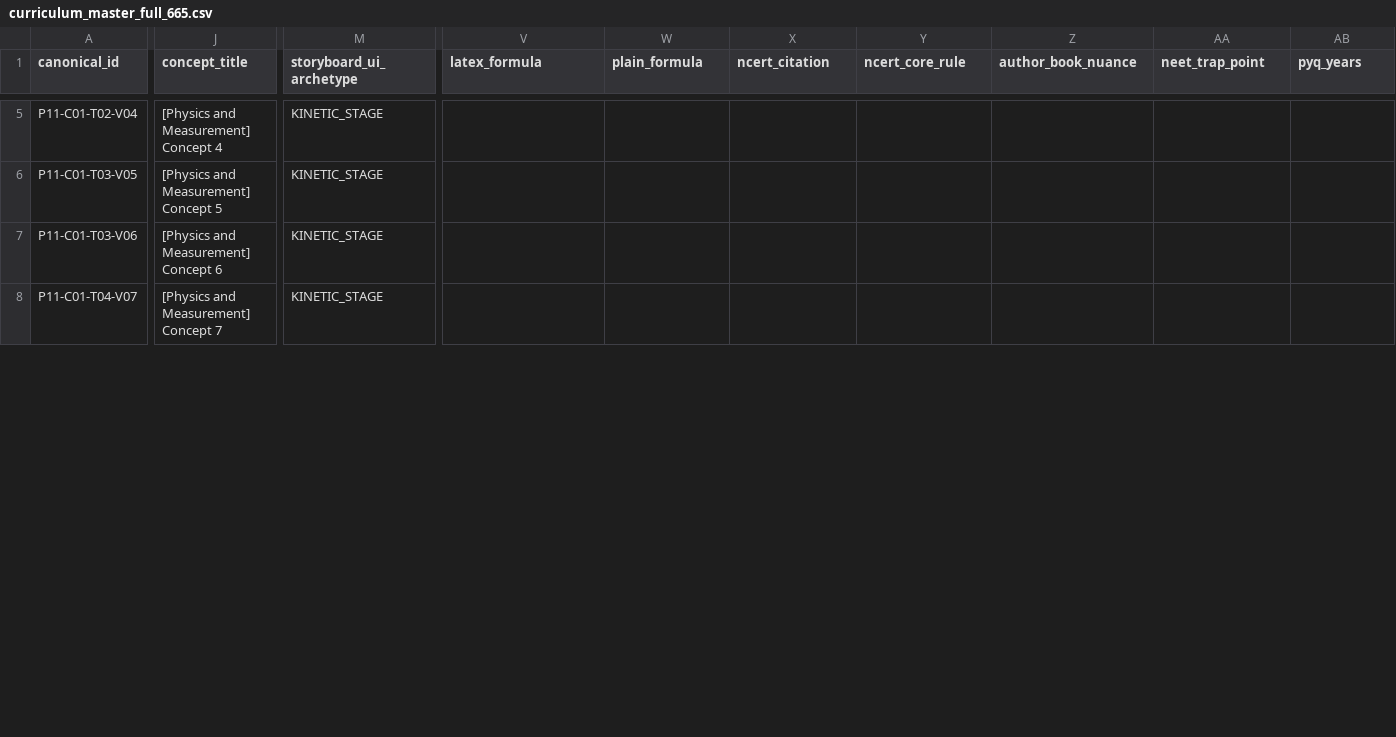
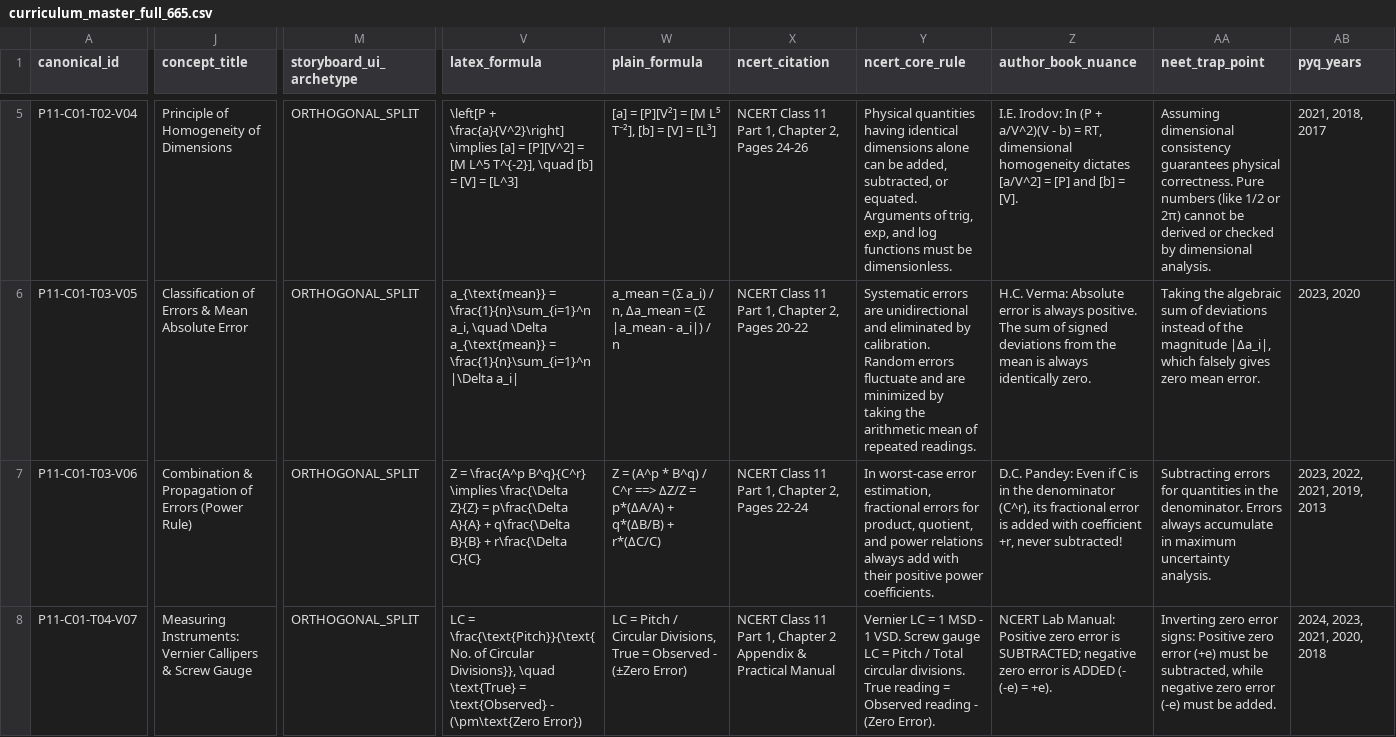
Before and after one commit to Srshkmr5/neet-video-pipeline, a CSV file: queue/curriculum_master_full_665.csv, drawn as a sheet; only a part is shown, gaps mark what is left out; the diff covers the shown part only; the diff names each change by its address in the sheet, - before the commit and + after, or states it on an @@ line.

Commit message:
feat(physics-unit1): fact-check, verify & prepare batch render pipeline for Unit 1 (8 concepts)

```diff
--- a/queue/curriculum_master_full_665.csv
+++ b/queue/curriculum_master_full_665.csv
-J5 (concept_title): [Physics and Measurement] Concept 4
+J5 (concept_title): Principle of Homogeneity of Dimensions
-M5:M8 (storyboard_ui_archetype): KINETIC_STAGE
+M5:M8 (storyboard_ui_archetype): ORTHOGONAL_SPLIT
-V5 (latex_formula): (empty)
+V5 (latex_formula): \left[P + \frac{a}{V^2}\right] \implies [a] = [P][V^2] = [M L^5 T^{-2}], \quad [b] = [V] = [L^3]
-W5 (plain_formula): (empty)
+W5 (plain_formula): [a] = [P][V²] = [M L⁵ T⁻²], [b] = [V] = [L³]
-X5 (ncert_citation): (empty)
+X5 (ncert_citation): NCERT Class 11 Part 1, Chapter 2, Pages 24-26
-Y5 (ncert_core_rule): (empty)
+Y5 (ncert_core_rule): Physical quantities having identical dimensions alone can be added, subtracted, or equated. Arguments of trig, exp, and log functions must be dimensionless.
-Z5 (author_book_nuance): (empty)
+Z5 (author_book_nuance): I.E. Irodov: In (P + a/V^2)(V - b) = RT, dimensional homogeneity dictates [a/V^2] = [P] and [b] = [V].
-AA5 (neet_trap_point): (empty)
+AA5 (neet_trap_point): Assuming dimensional consistency guarantees physical correctness. Pure numbers (like 1/2 or 2π) cannot be derived or checked by dimensional analysis.
-AB5 (pyq_years): (empty)
+AB5 (pyq_years): 2021, 2018, 2017
-J6 (concept_title): [Physics and Measurement] Concept 5
+J6 (concept_title): Classification of Errors & Mean Absolute Error
-V6 (latex_formula): (empty)
+V6 (latex_formula): a_{\text{mean}} = \frac{1}{n}\sum_{i=1}^n a_i, \quad \Delta a_{\text{mean}} = \frac{1}{n}\sum_{i=1}^n |\Delta a_i|
-W6 (plain_formula): (empty)
+W6 (plain_formula): a_mean = (Σ a_i) / n, Δa_mean = (Σ |a_mean - a_i|) / n
-X6 (ncert_citation): (empty)
+X6 (ncert_citation): NCERT Class 11 Part 1, Chapter 2, Pages 20-22
-Y6 (ncert_core_rule): (empty)
+Y6 (ncert_core_rule): Systematic errors are unidirectional and eliminated by calibration. Random errors fluctuate and are minimized by taking the arithmetic mean of repeated readings.
-Z6 (author_book_nuance): (empty)
+Z6 (author_book_nuance): H.C. Verma: Absolute error is always positive. The sum of signed deviations from the mean is always identically zero.
-AA6 (neet_trap_point): (empty)
+AA6 (neet_trap_point): Taking the algebraic sum of deviations instead of the magnitude |Δa_i|, which falsely gives zero mean error.
-AB6 (pyq_years): (empty)
+AB6 (pyq_years): 2023, 2020
-J7 (concept_title): [Physics and Measurement] Concept 6
+J7 (concept_title): Combination & Propagation of Errors (Power Rule)
-V7 (latex_formula): (empty)
+V7 (latex_formula): Z = \frac{A^p B^q}{C^r} \implies \frac{\Delta Z}{Z} = p\frac{\Delta A}{A} + q\frac{\Delta B}{B} + r\frac{\Delta C}{C}
-W7 (plain_formula): (empty)
+W7 (plain_formula): Z = (A^p * B^q) / C^r ==> ΔZ/Z = p*(ΔA/A) + q*(ΔB/B) + r*(ΔC/C)
-X7 (ncert_citation): (empty)
+X7 (ncert_citation): NCERT Class 11 Part 1, Chapter 2, Pages 22-24
-Y7 (ncert_core_rule): (empty)
+Y7 (ncert_core_rule): In worst-case error estimation, fractional errors for product, quotient, and power relations always add with their positive power coefficients.
-Z7 (author_book_nuance): (empty)
+Z7 (author_book_nuance): D.C. Pandey: Even if C is in the denominator (C^r), its fractional error is added with coefficient +r, never subtracted!
-AA7 (neet_trap_point): (empty)
+AA7 (neet_trap_point): Subtracting errors for quantities in the denominator. Errors always accumulate in maximum uncertainty analysis.
-AB7 (pyq_years): (empty)
+AB7 (pyq_years): 2023, 2022, 2021, 2019, 2013
-J8 (concept_title): [Physics and Measurement] Concept 7
+J8 (concept_title): Measuring Instruments: Vernier Callipers & Screw Gauge
-V8 (latex_formula): (empty)
+V8 (latex_formula): LC = \frac{\text{Pitch}}{\text{No. of Circular Divisions}}, \quad \text{True} = \text{Observed} - (\pm\text{Zero Error})
-W8 (plain_formula): (empty)
+W8 (plain_formula): LC = Pitch / Circular Divisions, True = Observed - (±Zero Error)
-X8 (ncert_citation): (empty)
+X8 (ncert_citation): NCERT Class 11 Part 1, Chapter 2 Appendix & Practical Manual
-Y8 (ncert_core_rule): (empty)
+Y8 (ncert_core_rule): Vernier LC = 1 MSD - 1 VSD. Screw gauge LC = Pitch / Total circular divisions. True reading = Observed reading - (Zero Error).
-Z8 (author_book_nuance): (empty)
+Z8 (author_book_nuance): NCERT Lab Manual: Positive zero error is SUBTRACTED; negative zero error is ADDED (- (-e) = +e).
-AA8 (neet_trap_point): (empty)
+AA8 (neet_trap_point): Inverting zero error signs: Positive zero error (+e) must be subtracted, while negative zero error (-e) must be added.
-AB8 (pyq_years): (empty)
+AB8 (pyq_years): 2024, 2023, 2021, 2020, 2018
```
Also changed, not shown: 44 edited cells elsewhere in this file, 8 other files.
